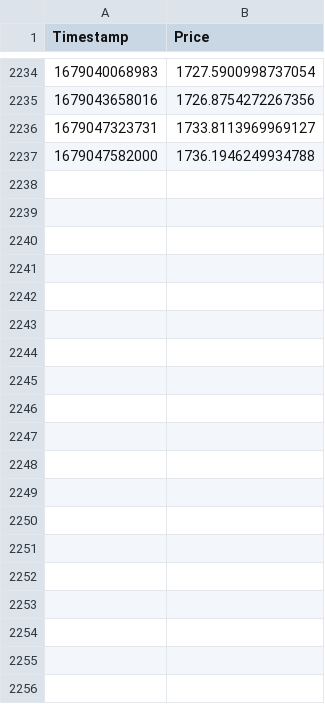
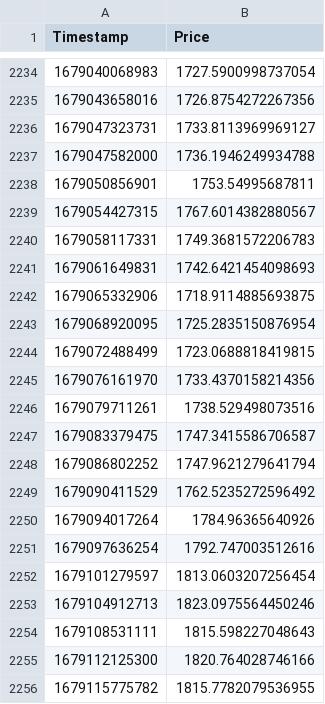
Before and after one commit to oneleo/TokenlonContractAnalysis, a CSV file: data/eth_usd_price.csv, drawn as a sheet; only a part is shown, gaps mark what is left out; the diff covers the shown part only.

Commit message:
Add the Uniswap V3 data query

```diff
--- a/data/eth_usd_price.csv
+++ b/data/eth_usd_price.csv
@@ -2237 +2237,20 @@ Timestamp,Price
 1679047582000,1736.1946249934788
+1679050856901,1753.54995687811
+1679054427315,1767.6014382880567
+1679058117331,1749.3681572206783
+1679061649831,1742.6421454098693
+1679065332906,1718.9114885693875
+1679068920095,1725.2835150876954
+1679072488499,1723.0688818419815
+1679076161970,1733.4370158214356
+1679079711261,1738.529498073516
+1679083379475,1747.3415586706587
+1679086802252,1747.9621279641794
+1679090411529,1762.5235272596492
+1679094017264,1784.96365640926
+1679097636254,1792.747003512616
+1679101279597,1813.0603207256454
+1679104912713,1823.0975564450246
+1679108531111,1815.598227048643
+1679112125300,1820.764028746166
+1679115775782,1815.7782079536955
```
Also changed, not shown: 57 added rows elsewhere in this file, data/btc_usd_price.csv, 4 other files.
